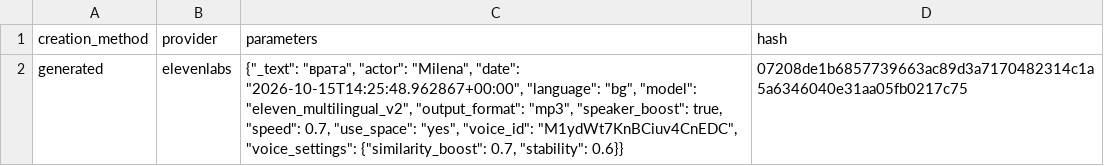
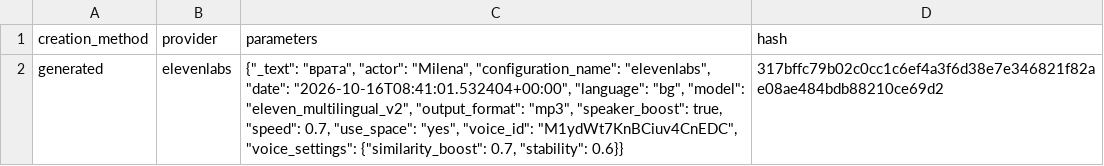
Before and after one commit to spyderbg/mx-admin-cloud, a CSV file: content/at_home/door/door_bg.csv, drawn as a sheet.

```diff
--- a/content/at_home/door/door_bg.csv
+++ b/content/at_home/door/door_bg.csv
@@ -1,2 +1,2 @@
 creation_method,provider,parameters,hash
-generated,elevenlabs,"{""_text"": ""врата"", ""actor"": ""Milena"", ""date"": ""2026-10-15T14:25:48.962867+00:00"", ""language"": ""bg"", ""model"": ""eleven_multilingual_v2"", ""output_format"": ""mp3"", ""speaker_boost"": true, ""speed"": 0.7, ""use_space"": ""yes"", ""voice_id"": ""M1ydWt7KnBCiuv4CnEDC"", ""voice_settings"": {""similarity_boost"": 0.7, ""stability"": 0.6}}",07208de1b6857739663ac89d3a7170482314c1a5a6346040e31aa05fb0217c75
+generated,elevenlabs,"{""_text"": ""врата"", ""actor"": ""Milena"", ""configuration_name"": ""elevenlabs"", ""date"": ""2026-10-16T08:41:01.532404+00:00"", ""language"": ""bg"", ""model"": ""eleven_multilingual_v2"", ""output_format"": ""mp3"", ""speaker_boost"": true, ""speed"": 0.7, ""use_space"": ""yes"", ""voice_id"": ""M1ydWt7KnBCiuv4CnEDC"", ""voice_settings"": {""similarity_boost"": 0.7, ""stability"": 0.6}}",317bffc79b02c0cc1c6ef4a3f6d38e7e346821f82ae08ae484bdb88210ce69d2
```
Also changed, not shown: content/at_home/door/door_en.csv, content/at_home/door/door_es.csv, 20 other files.
